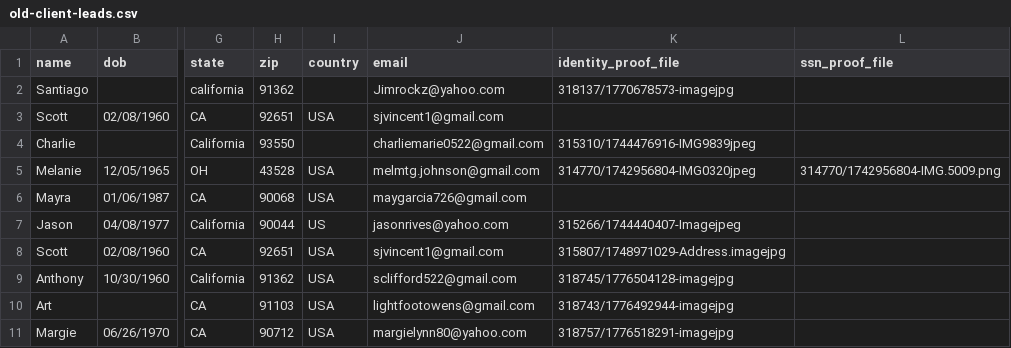
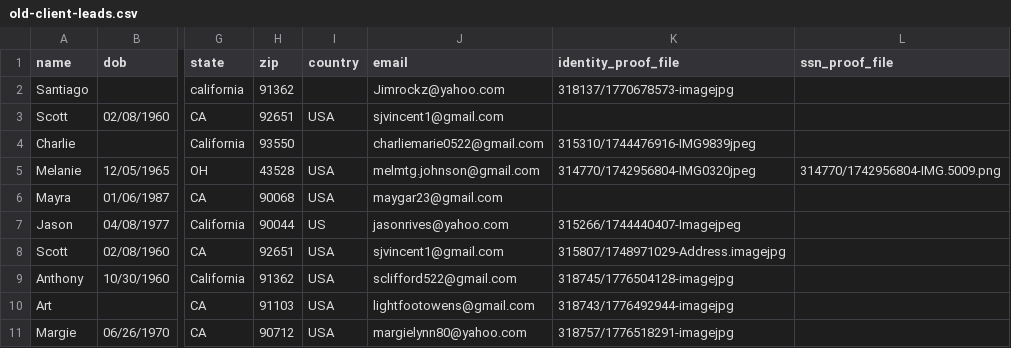
Before and after one commit to kenetbc-afk/hirecar-portal, a CSV file: data/old-client-leads.csv, drawn as a sheet; only a part is shown, gaps mark what is left out; the diff names each change by its address in the sheet, - before the commit and + after, or states it on an @@ line.

Commit message:
Update Mayra Garcia canonical email

```diff
--- a/data/old-client-leads.csv
+++ b/data/old-client-leads.csv
-J6 (email): maygarcia726@gmail.com
+J6 (email): maygar23@gmail.com
```
Also changed, not shown: 1 other file.
